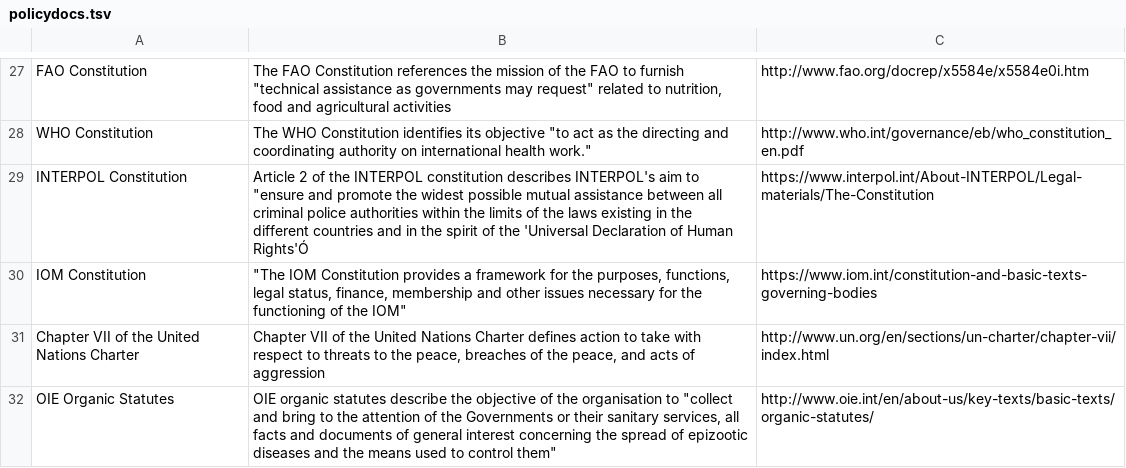
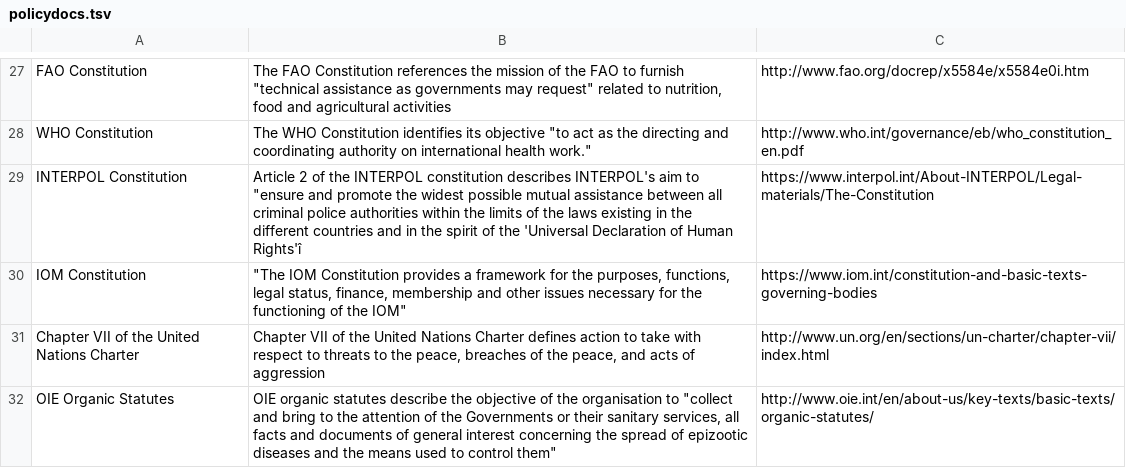
Before and after one commit to talus-analytics-bus/bioscenarios-stakeholders, a TSV file: data/policydocs.tsv, drawn as a sheet; only a part is shown, gaps mark what is left out; the diff covers the shown part only.

```diff
--- a/data/policydocs.tsv
+++ b/data/policydocs.tsv
@@ -31,3 +31,3 @@ FAO Constitution	"The FAO Constitution references the mission of the FAO to furn
 WHO Constitution	"The WHO Constitution identifies its objective ""to act as the directing and coordinating authority on international health work."""	http://www.who.int/governance/eb/who_constitution_en.pdf
-INTERPOL Constitution	"Article 2 of the INTERPOL constitution describes INTERPOL's aim to ""ensure and promote the widest possible mutual assistance between all criminal police authorities within the limits of the laws existing in the different countries and in the spirit of the 'Universal Declaration of Human Rights'Ó"	https://www.interpol.int/About-INTERPOL/Legal-materials/The-Constitution
+INTERPOL Constitution	"Article 2 of the INTERPOL constitution describes INTERPOL's aim to ""ensure and promote the widest possible mutual assistance between all criminal police authorities within the limits of the laws existing in the different countries and in the spirit of the 'Universal Declaration of Human Rights'î"	https://www.interpol.int/About-INTERPOL/Legal-materials/The-Constitution
 IOM Constitution	"""The IOM Constitution provides a framework for the purposes, functions, legal status, finance, membership and other issues necessary for the functioning of the IOM"""	https://www.iom.int/constitution-and-basic-texts-governing-bodies
```
Also changed, not shown: 3 added rows and 6 edited cells elsewhere in this file, data/policyevents.tsv.
